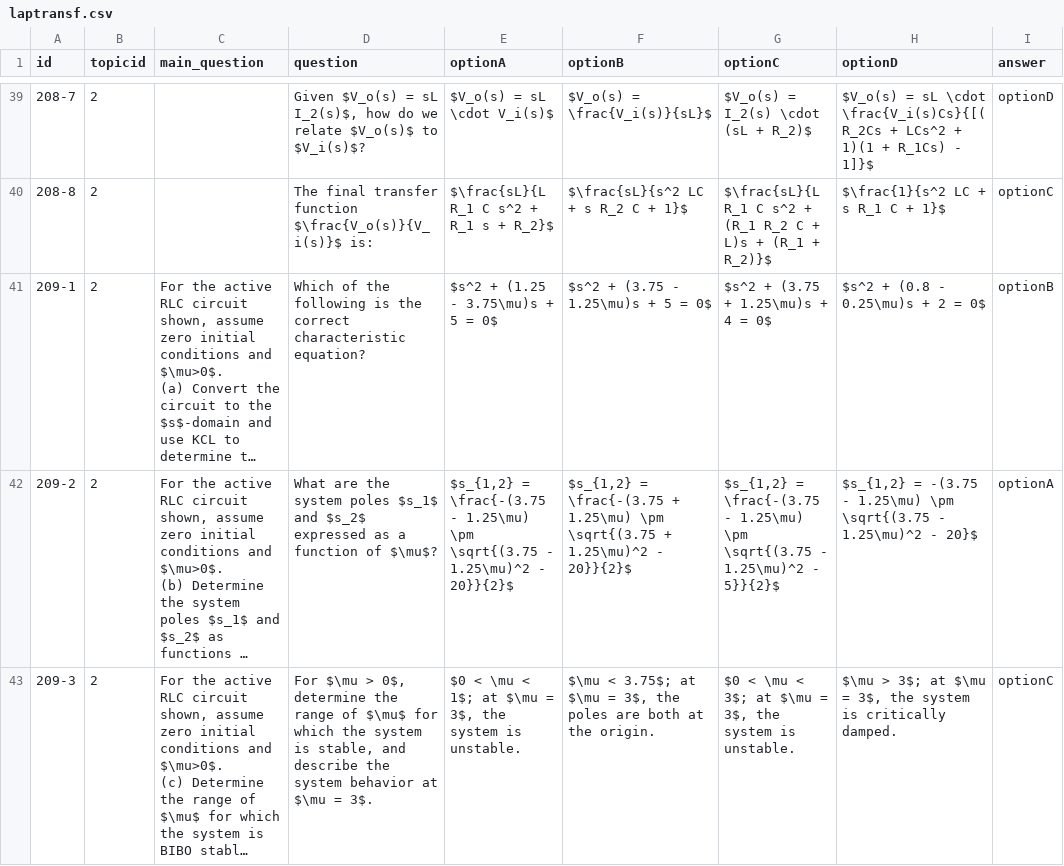
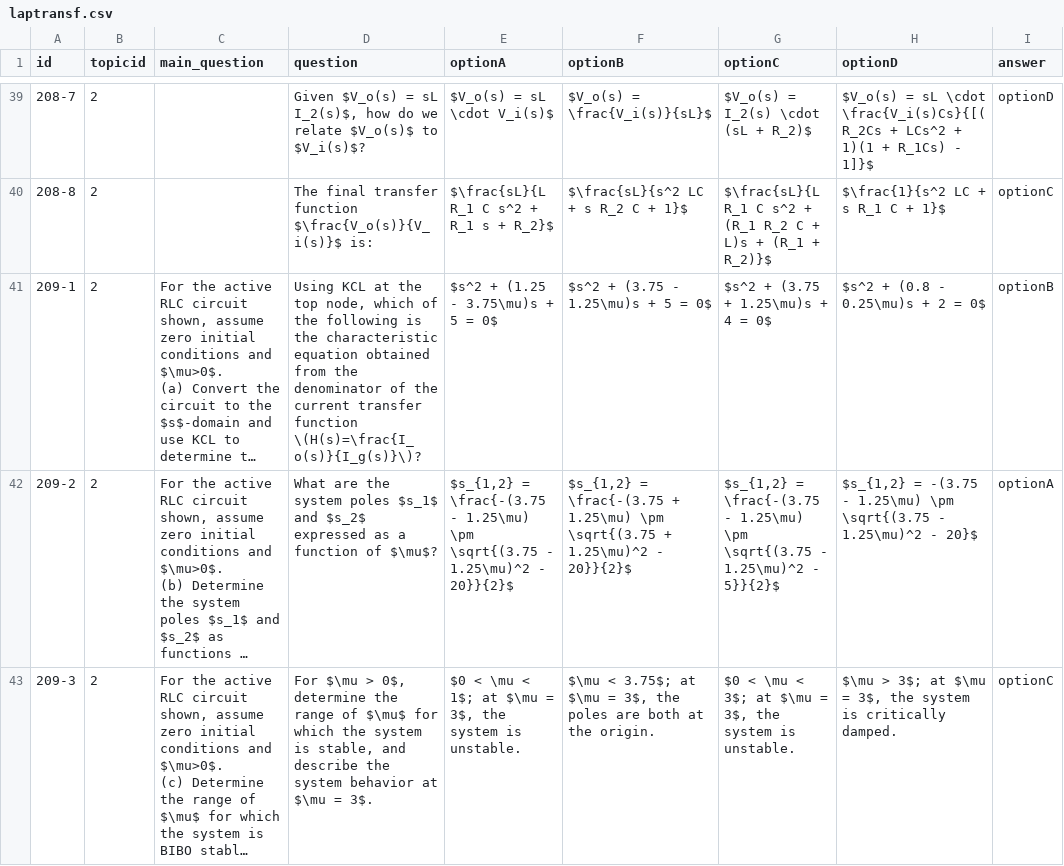
Before and after one commit to jlohix/Duolingo-for-CA, a CSV file: public/question-bank/csv/laptransf.csv, drawn as a sheet; only a part is shown, gaps mark what is left out; long unchanged cells end in …; the diff names each change by its address in the sheet, - before the commit and + after, or states it on an @@ line.

```diff
--- a/public/question-bank/csv/laptransf.csv
+++ b/public/question-bank/csv/laptransf.csv
-D41 (question): Which of the following is the correct characteristic equation?
+D41 (question): Using KCL at the top node, which of the following is the characteristic equation obtained from the denominator of the current transfer function \(H(s)=\frac{I_o(s)}{I_g(s)}\)?
```
Also changed, not shown: 1 other file.
